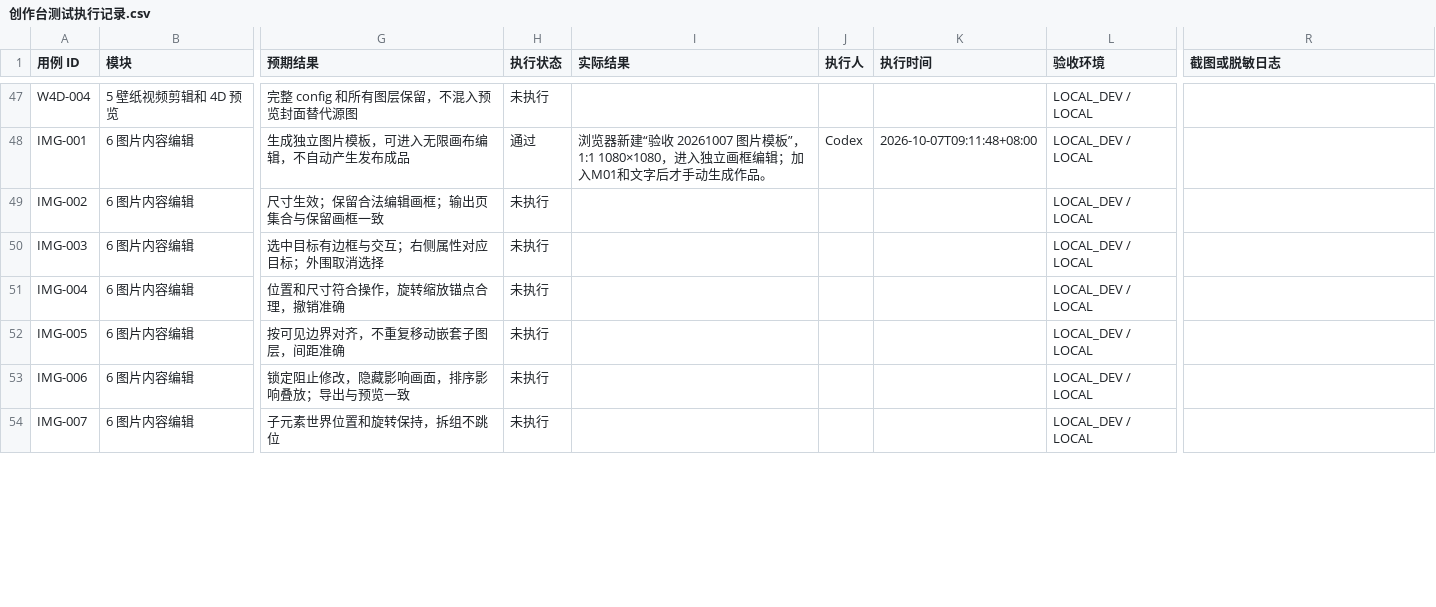
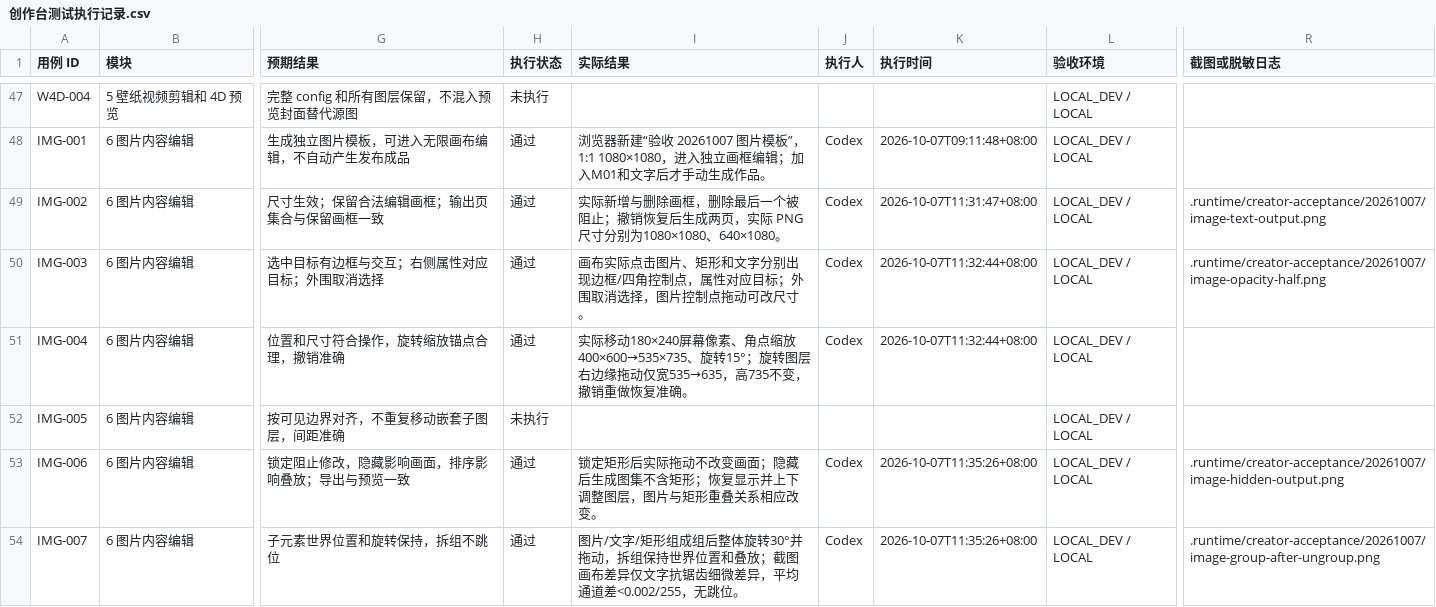
Before and after one commit to Jerry1254/wallpapersapp, a CSV file: docs/creator-studio/创作台测试执行记录.csv, drawn as a sheet; only a part is shown, gaps mark what is left out; the diff covers the shown part only; the diff names each change by its address in the sheet, - before the commit and + after, or states it on an @@ line.

```diff
--- a/docs/creator-studio/创作台测试执行记录.csv
+++ b/docs/creator-studio/创作台测试执行记录.csv
-H49:H51 (执行状态): 未执行
+H49:H51 (执行状态): 通过
-I49 (实际结果): (empty)
+I49 (实际结果): 实际新增与删除画框，删除最后一个被阻止；撤销恢复后生成两页，实际 PNG 尺寸分别为1080×1080、640×1080。
-J49:J51 (执行人): (empty)
+J49:J51 (执行人): Codex
-K49 (执行时间): (empty)
+K49 (执行时间): 2026-10-07T11:31:47+08:00
-R49 (截图或脱敏日志): (empty)
+R49 (截图或脱敏日志): .runtime/creator-acceptance/20261007/image-text-output.png
-I50 (实际结果): (empty)
+I50 (实际结果): 画布实际点击图片、矩形和文字分别出现边框/四角控制点，属性对应目标；外围取消选择，图片控制点拖动可改尺寸。
-K50:K51 (执行时间): (empty)
+K50:K51 (执行时间): 2026-10-07T11:32:44+08:00
-R50 (截图或脱敏日志): (empty)
+R50 (截图或脱敏日志): .runtime/creator-acceptance/20261007/image-opacity-half.png
-I51 (实际结果): (empty)
+I51 (实际结果): 实际移动180×240屏幕像素、角点缩放400×600→535×735、旋转15°；旋转图层右边缘拖动仅宽535→635，高735不变，撤销重做恢复准确。
-H53:H54 (执行状态): 未执行
+H53:H54 (执行状态): 通过
-I53 (实际结果): (empty)
+I53 (实际结果): 锁定矩形后实际拖动不改变画面；隐藏后生成图集不含矩形；恢复显示并上下调整图层，图片与矩形重叠关系相应改变。
-J53:J54 (执行人): (empty)
+J53:J54 (执行人): Codex
-K53:K54 (执行时间): (empty)
+K53:K54 (执行时间): 2026-10-07T11:35:26+08:00
-R53 (截图或脱敏日志): (empty)
+R53 (截图或脱敏日志): .runtime/creator-acceptance/20261007/image-hidden-output.png
-I54 (实际结果): (empty)
+I54 (实际结果): 图片/文字/矩形组成组后整体旋转30°并拖动，拆组保持世界位置和叠放；截图画布差异仅文字抗锯齿细微差异，平均通道差<0.002/255，无跳位。
-R54 (截图或脱敏日志): (empty)
+R54 (截图或脱敏日志): .runtime/creator-acceptance/20261007/image-group-after-ungroup.png
```
Also changed, not shown: 56 edited cells elsewhere in this file, 3 other files.
